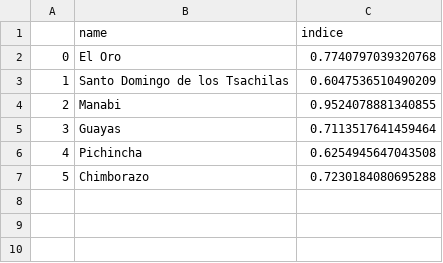
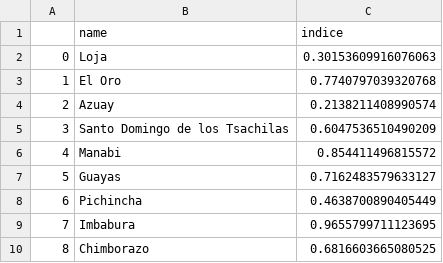
Before and after one commit to SrUltraLord/analisis-sentimientos-python, a CSV file: stats_map.csv, drawn as a sheet; addresses are those after the commit; the diff names each change by its address in the sheet, - before the commit and + after, or states it on an @@ line.

```diff
--- a/stats_map.csv
+++ b/stats_map.csv
+row 2: 0 | Loja | 0.30153609916076063
@@ column A renumbered from row 3 down @@
+row 4: 2 | Azuay | 0.2138211408990574
-C6 (indice): 0.9524078881340855
+C6 (indice): 0.854411496815572
-C7 (indice): 0.7113517641459464
+C7 (indice): 0.7162483579633127
-C8 (indice): 0.6254945647043508
+C8 (indice): 0.4638700890405449
+row 9: 7 | Imbabura | 0.9655799711123695
-C10 (indice): 0.7230184080695288
+C10 (indice): 0.6816603665080525
```
Also changed, not shown: 3 other files.
